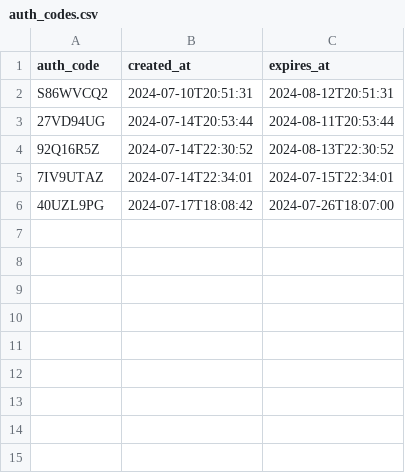
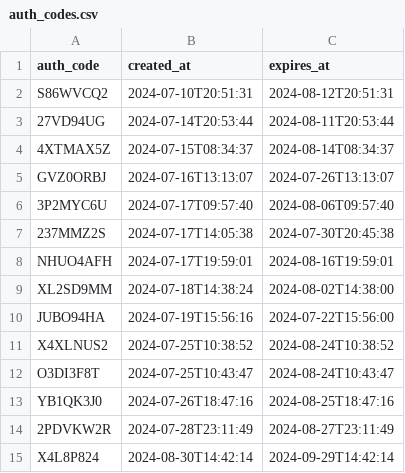
Before and after one commit to luoluoluo22/nitu, a CSV file: auth_codes.csv, drawn as a sheet; removed rows and columns are numbered as before the commit, all else as after; the diff names each change by its address in the sheet, - before the commit and + after, or states it on an @@ line.

Commit message:
Update auth_codes.csv

```diff
--- a/auth_codes.csv
+++ b/auth_codes.csv
-row 4: 92Q16R5Z | 2024-07-14T22:30:52 | 2024-08-13T22:30:52
-row 5: 7IV9UTAZ | 2024-07-14T22:34:01 | 2024-07-15T22:34:01
-row 6: 40UZL9PG | 2024-07-17T18:08:42 | 2024-07-26T18:07:00
+row 4: 4XTMAX5Z | 2024-07-15T08:34:37 | 2024-08-14T08:34:37
+row 5: GVZ0ORBJ | 2024-07-16T13:13:07 | 2024-07-26T13:13:07
+row 6: 3P2MYC6U | 2024-07-17T09:57:40 | 2024-08-06T09:57:40
+row 7: 237MMZ2S | 2024-07-17T14:05:38 | 2024-07-30T20:45:38
+row 8: NHUO4AFH | 2024-07-17T19:59:01 | 2024-08-16T19:59:01
+row 9: XL2SD9MM | 2024-07-18T14:38:24 | 2024-08-02T14:38:00
+row 10: JUBO94HA | 2024-07-19T15:56:16 | 2024-07-22T15:56:00
+row 11: X4XLNUS2 | 2024-07-25T10:38:52 | 2024-08-24T10:38:52
+row 12: O3DI3F8T | 2024-07-25T10:43:47 | 2024-08-24T10:43:47
+row 13: YB1QK3J0 | 2024-07-26T18:47:16 | 2024-08-25T18:47:16
+row 14: 2PDVKW2R | 2024-07-28T23:11:49 | 2024-08-27T23:11:49
+row 15: X4L8P824 | 2024-08-30T14:42:14 | 2024-09-29T14:42:14
```
